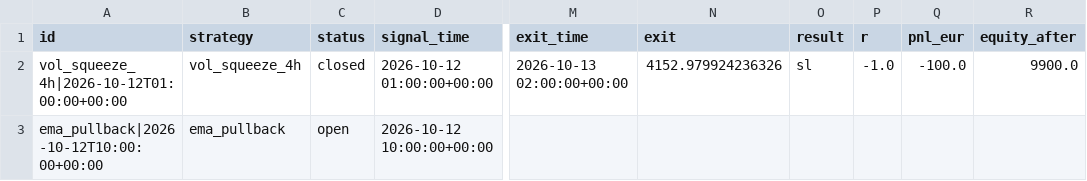
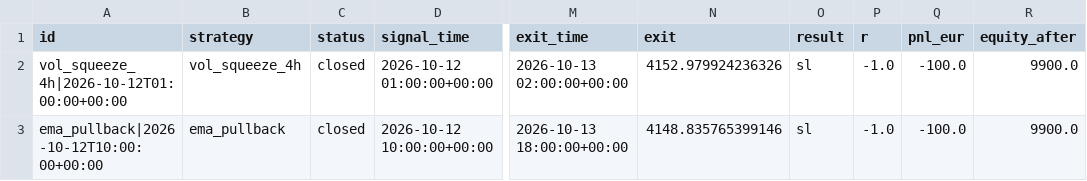
Before and after one commit to vogelaardille/gold-signals, a CSV file: trades.csv, drawn as a sheet; only a part is shown, gaps mark what is left out; the diff names each change by its address in the sheet, - before the commit and + after, or states it on an @@ line.

```diff
--- a/trades.csv
+++ b/trades.csv
-C3 (status): open
+C3 (status): closed
-M3 (exit_time): (empty)
+M3 (exit_time): 2026-10-13 18:00:00+00:00
-N3 (exit): (empty)
+N3 (exit): 4148.835765399146
-O3 (result): (empty)
+O3 (result): sl
-P3 (r): (empty)
+P3 (r): -1.0
-Q3 (pnl_eur): (empty)
+Q3 (pnl_eur): -100.0
-R3 (equity_after): (empty)
+R3 (equity_after): 9900.0
```
Also changed, not shown: runs.csv, 2 other files.
